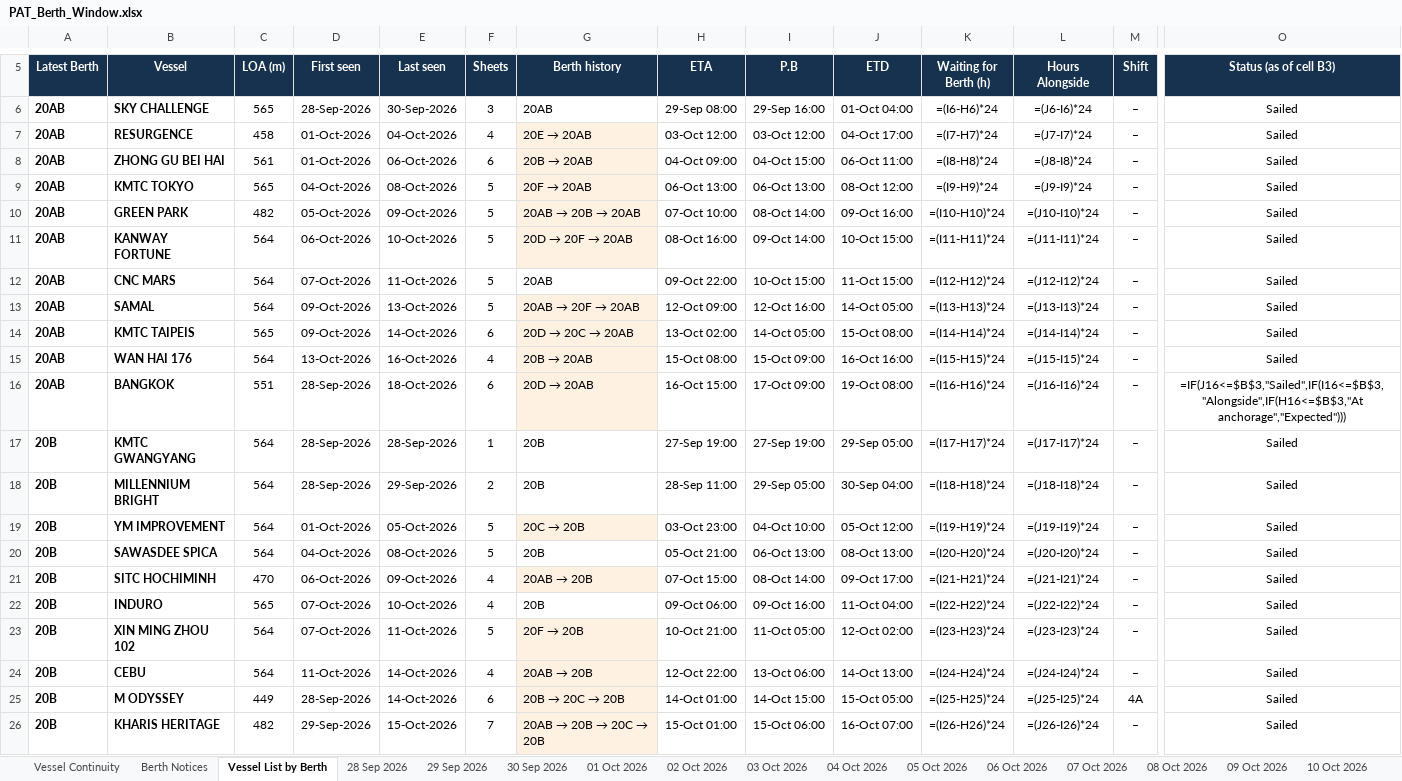
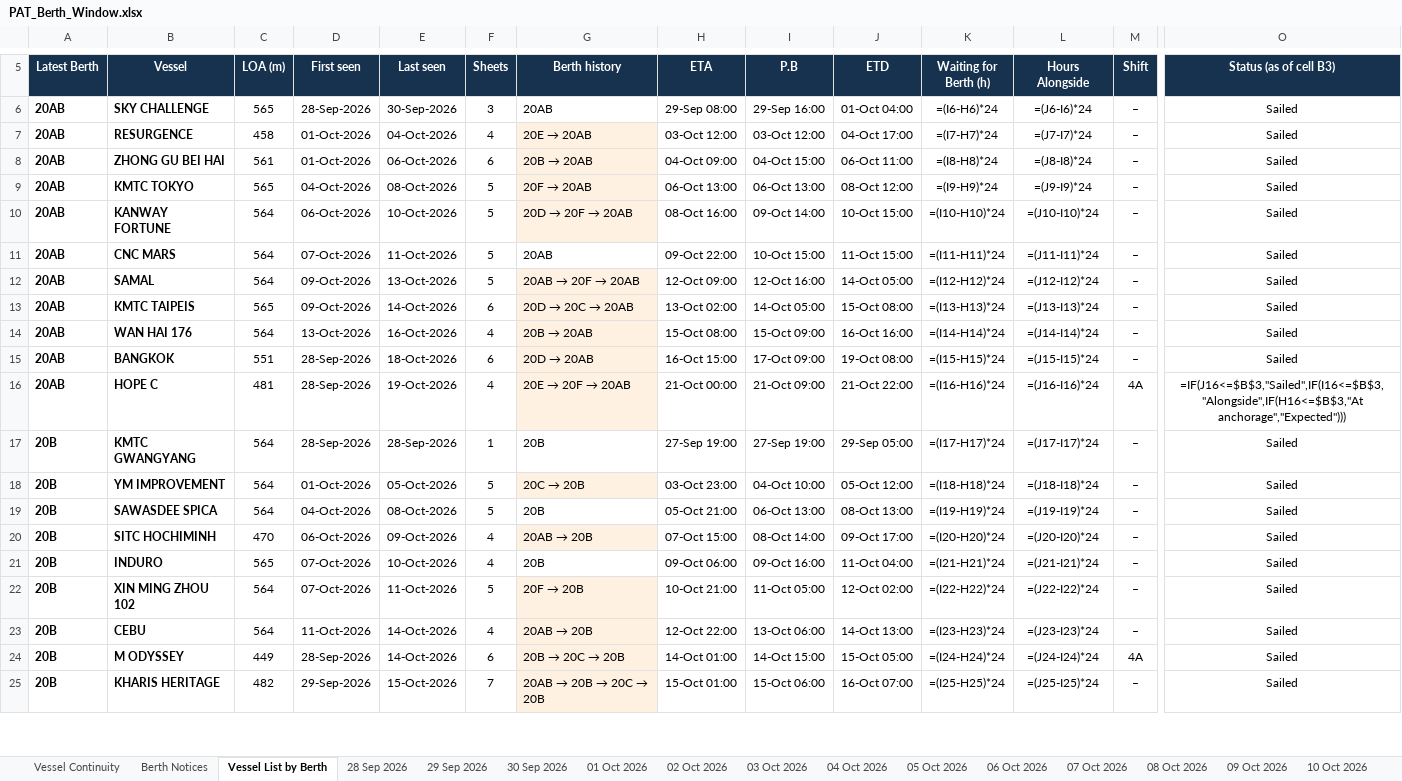
Before and after one commit to sirichai1265/PAT-BERTH, an Excel workbook: PAT_Berth_Window.xlsx, sheet Vessel List by Berth, drawn as a sheet; only a part is shown, gaps mark what is left out; values as stored, in another font and other column widths than the file's, no borders; formulas without a stored value are shown as written; removed rows and columns are numbered as before the commit, all else as after; rows hold the shown columns only; the diff covers the shown part only; the diff names each change by its address in the sheet, - before the commit and + after, or states it on an @@ line.

```diff
--- a/PAT_Berth_Window.xlsx (sheet Vessel List by Berth)
+++ b/PAT_Berth_Window.xlsx (sheet Vessel List by Berth)
-row 10: 20AB | GREEN PARK | 482 | 05-Oct-2026 | 09-Oct-2026 | 5 | 20AB → 20B → 20AB | 07-Oct 10:00 | 08-Oct 14:00 | 09-Oct 16:00 | =(I10-H10)*24 | =(J10-I10)*24 | – | Sailed
-K10 (Waiting for Berth (h)): =(I11-H11)*24
+K10 (Waiting for Berth (h)): =(I10-H10)*24
-L10 (Hours Alongside): =(J11-I11)*24
+L10 (Hours Alongside): =(J10-I10)*24
-K11 (Waiting for Berth (h)): =(I12-H12)*24
+K11 (Waiting for Berth (h)): =(I11-H11)*24
-L11 (Hours Alongside): =(J12-I12)*24
+L11 (Hours Alongside): =(J11-I11)*24
-K12 (Waiting for Berth (h)): =(I13-H13)*24
+K12 (Waiting for Berth (h)): =(I12-H12)*24
-L12 (Hours Alongside): =(J13-I13)*24
+L12 (Hours Alongside): =(J12-I12)*24
-K13 (Waiting for Berth (h)): =(I14-H14)*24
+K13 (Waiting for Berth (h)): =(I13-H13)*24
-L13 (Hours Alongside): =(J14-I14)*24
+L13 (Hours Alongside): =(J13-I13)*24
-K14 (Waiting for Berth (h)): =(I15-H15)*24
+K14 (Waiting for Berth (h)): =(I14-H14)*24
-L14 (Hours Alongside): =(J15-I15)*24
+L14 (Hours Alongside): =(J14-I14)*24
-K15 (Waiting for Berth (h)): =(I16-H16)*24
+K15 (Waiting for Berth (h)): =(I15-H15)*24
-L15 (Hours Alongside): =(J16-I16)*24
+L15 (Hours Alongside): =(J15-I15)*24
-O15 (Status (as of cell B3)): =IF(J16<=$B$3,"Sailed",IF(I16<=$B$3,"Alongside",IF(H16<=$B$3,"At anchorage","Expected")))
+O15 (Status (as of cell B3)): Sailed
+row 16: 20AB | HOPE C | 481 | 28-Sep-2026 | 19-Oct-2026 | 4 | 20E → 20F → 20AB | 21-Oct 00:00 | 21-Oct 09:00 | 21-Oct 22:00 | =(I16-H16)*24 | =(J16-I16)*24 | 4A | =IF(J16<=$B$3,"Sailed",IF(I16<=$B$3,"Alongside",IF(H16<=$B$3,"At anchorage","Expected")))
-row 18: 20B | MILLENNIUM BRIGHT | 564 | 28-Sep-2026 | 29-Sep-2026 | 2 | 20B | 28-Sep 11:00 | 29-Sep 05:00 | 30-Sep 04:00 | =(I18-H18)*24 | =(J18-I18)*24 | – | Sailed
-K18 (Waiting for Berth (h)): =(I19-H19)*24
+K18 (Waiting for Berth (h)): =(I18-H18)*24
-L18 (Hours Alongside): =(J19-I19)*24
+L18 (Hours Alongside): =(J18-I18)*24
-K19 (Waiting for Berth (h)): =(I20-H20)*24
+K19 (Waiting for Berth (h)): =(I19-H19)*24
-L19 (Hours Alongside): =(J20-I20)*24
+L19 (Hours Alongside): =(J19-I19)*24
-K20 (Waiting for Berth (h)): =(I21-H21)*24
+K20 (Waiting for Berth (h)): =(I20-H20)*24
-L20 (Hours Alongside): =(J21-I21)*24
+L20 (Hours Alongside): =(J20-I20)*24
-K21 (Waiting for Berth (h)): =(I22-H22)*24
+K21 (Waiting for Berth (h)): =(I21-H21)*24
-L21 (Hours Alongside): =(J22-I22)*24
+L21 (Hours Alongside): =(J21-I21)*24
-K22 (Waiting for Berth (h)): =(I23-H23)*24
+K22 (Waiting for Berth (h)): =(I22-H22)*24
-L22 (Hours Alongside): =(J23-I23)*24
+L22 (Hours Alongside): =(J22-I22)*24
-K23 (Waiting for Berth (h)): =(I24-H24)*24
+K23 (Waiting for Berth (h)): =(I23-H23)*24
-L23 (Hours Alongside): =(J24-I24)*24
+L23 (Hours Alongside): =(J23-I23)*24
-K24 (Waiting for Berth (h)): =(I25-H25)*24
+K24 (Waiting for Berth (h)): =(I24-H24)*24
-L24 (Hours Alongside): =(J25-I25)*24
+L24 (Hours Alongside): =(J24-I24)*24
-K25 (Waiting for Berth (h)): =(I26-H26)*24
+K25 (Waiting for Berth (h)): =(I25-H25)*24
-L25 (Hours Alongside): =(J26-I26)*24
+L25 (Hours Alongside): =(J25-I25)*24
```
Also changed, not shown: 4 added rows, 3 removed rows, 49 edited cells and cell formats elsewhere in this sheet, sheet Vessel Continuity, sheet Berth Notices, other sheet tabs, 01-10-2026/PAT_Berth_Window.xlsx, 02-10-2026/PAT_Berth_Window.xlsx, 25 other files.
